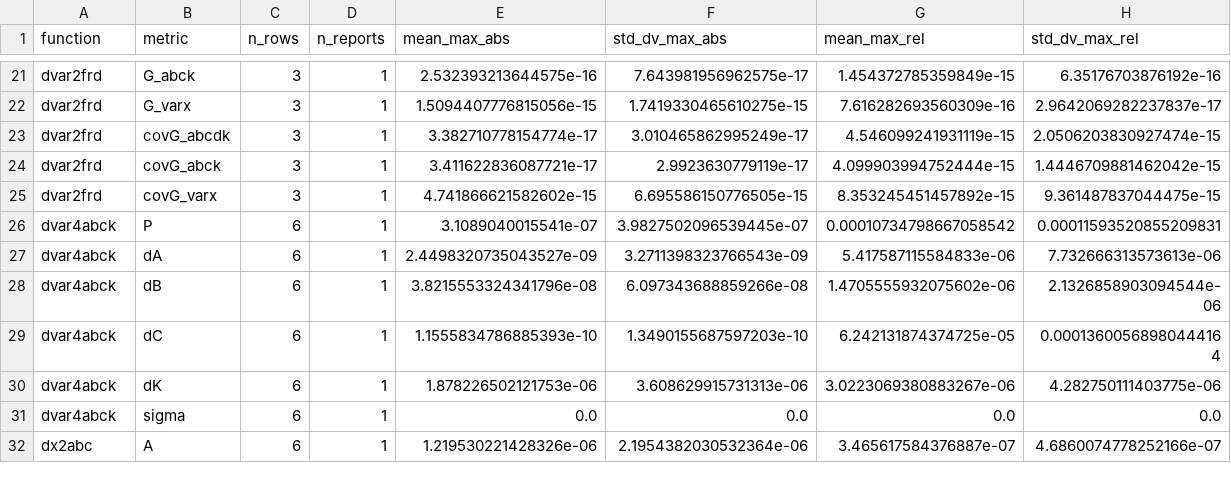
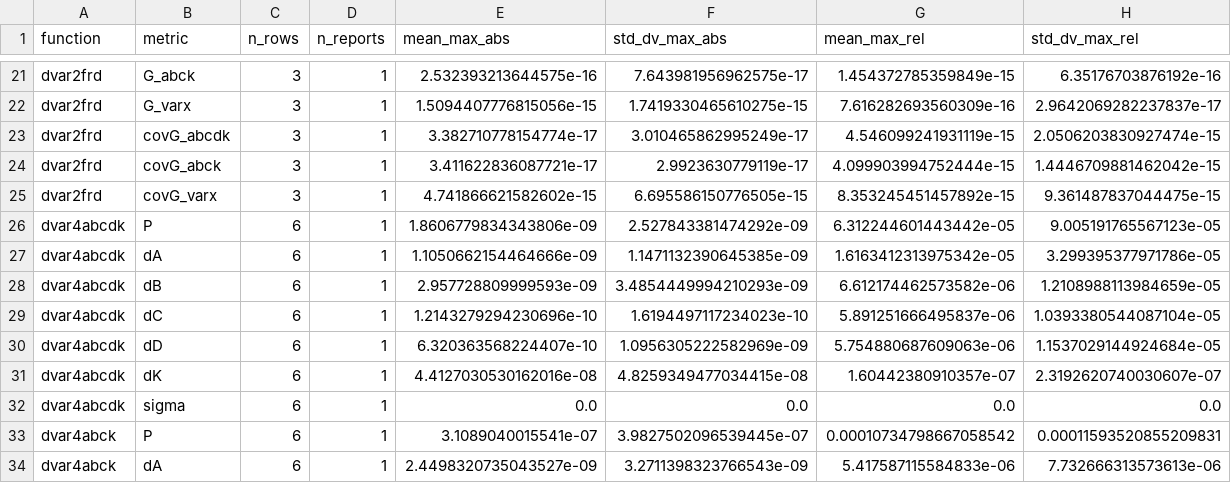
Before and after one commit to akpamososuryo/Predictor-Based-Subspace-IDentification-toolbox, a CSV file: python/parity_reports/main_parity_report.csv, drawn as a sheet; only a part is shown, gaps mark what is left out; the shorter side is filled out with more unchanged rows; rows hold the shown columns only; the diff names each change by its address in the sheet, - before the commit and + after, or states it on an @@ line.

Commit message:
Add dvar4abcdk fixture and generated parity reports

```diff
--- a/python/parity_reports/main_parity_report.csv
+++ b/python/parity_reports/main_parity_report.csv
+row 26: dvar4abcdk | P | 6 | 1 | 1.8606779834343806e-09 | 2.527843381474292e-09 | 6.312244601443442e-05 | 9.005191765567123e-05
+row 27: dvar4abcdk | dA | 6 | 1 | 1.1050662154464666e-09 | 1.1471132390645385e-09 | 1.6163412313975342e-05 | 3.299395377971786e-05
+row 28: dvar4abcdk | dB | 6 | 1 | 2.957728809999593e-09 | 3.4854449994210293e-09 | 6.612174462573582e-06 | 1.2108988113984659e-05
+row 29: dvar4abcdk | dC | 6 | 1 | 1.2143279294230696e-10 | 1.6194497117234023e-10 | 5.891251666495837e-06 | 1.0393380544087104e-05
+row 30: dvar4abcdk | dD | 6 | 1 | 6.320363568224407e-10 | 1.0956305222582969e-09 | 5.754880687609063e-06 | 1.1537029144924684e-05
+row 31: dvar4abcdk | dK | 6 | 1 | 4.4127030530162016e-08 | 4.8259349477034415e-08 | 1.60442380910357e-07 | 2.3192620740030607e-07
+row 32: dvar4abcdk | sigma | 6 | 1 | 0.0 | 0.0 | 0.0 | 0.0
```
Also changed, not shown: 4 other files.
